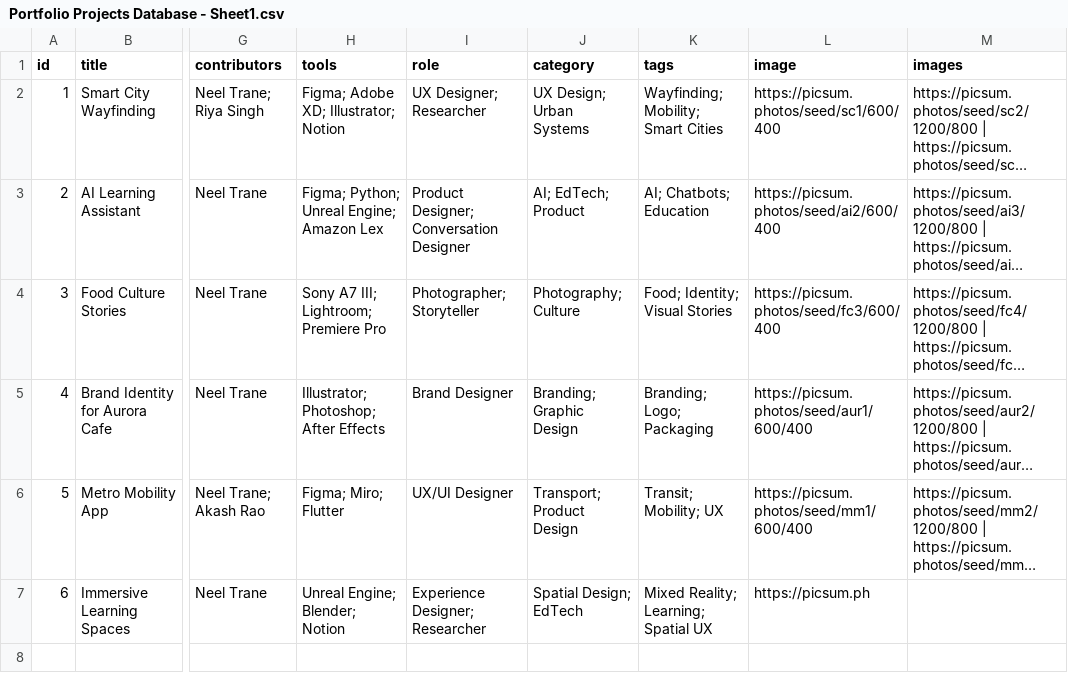
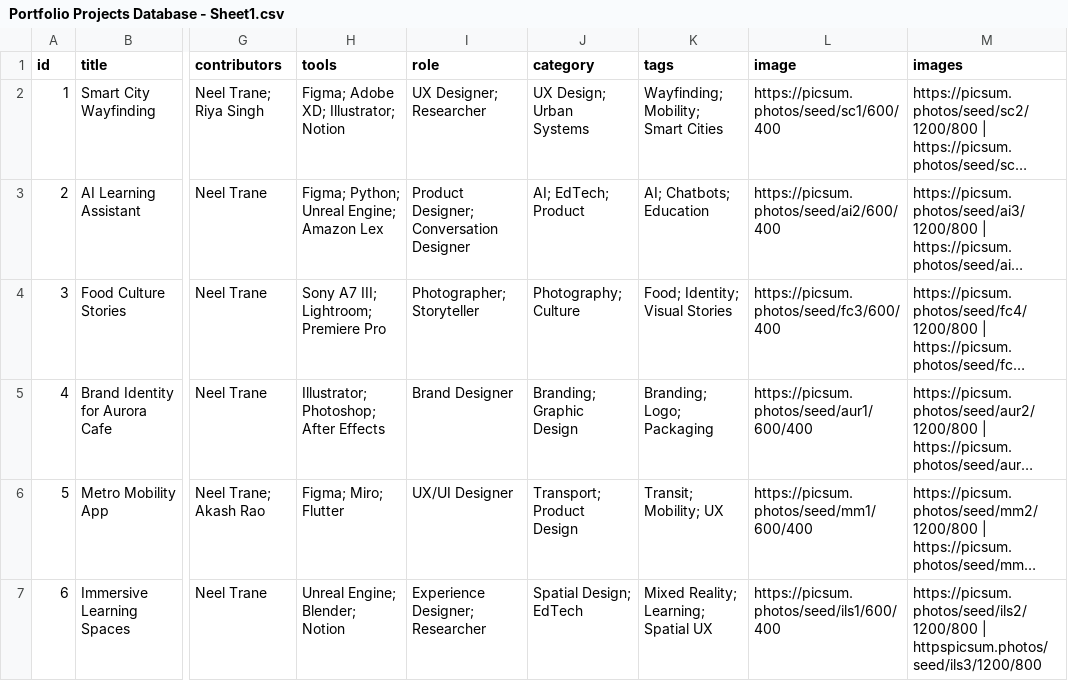
Before and after one commit to suhotraneel/neelgenix, a CSV file: professionalworks/Portfolio Projects Database - Sheet1.csv, drawn as a sheet; only a part is shown, gaps mark what is left out; long unchanged cells end in …; the diff names each change by its address in the sheet, - before the commit and + after, or states it on an @@ line.

Commit message:
Update Portfolio Projects Database - Sheet1.csv

```diff
--- a/professionalworks/Portfolio Projects Database - Sheet1.csv
+++ b/professionalworks/Portfolio Projects Database - Sheet1.csv
-L7 (image): https://picsum.ph
+L7 (image): https://picsum.photos/seed/ils1/600/400
-M7 (images): (empty)
+M7 (images): https://picsum.photos/seed/ils2/1200/800 | httpspicsum.photos/seed/ils3/1200/800
```
